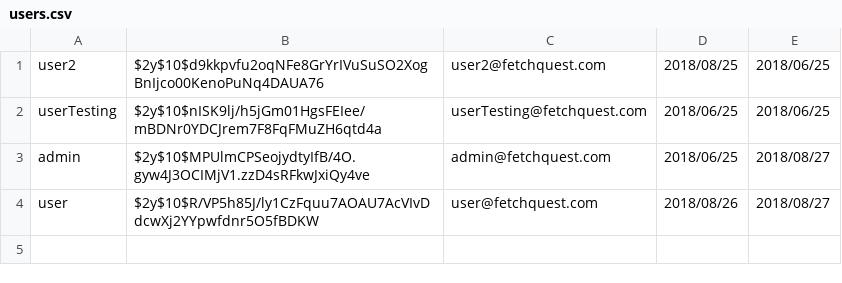
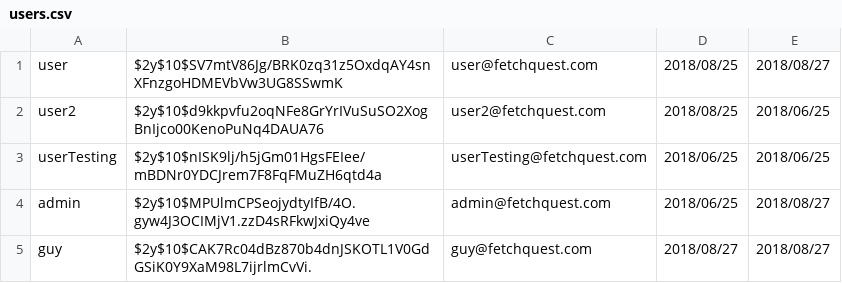
Before and after one commit to piefacedude/fetch_quest, a CSV file: data/users.csv, drawn as a sheet; removed rows and columns are numbered as before the commit, all else as after; the diff names each change by its address in the sheet, - before the commit and + after, or states it on an @@ line.

```diff
--- a/data/users.csv
+++ b/data/users.csv
+row 1: user | $2y$10$SV7mtV86Jg/BRK0zq31z5OxdqAY4snXFnzgoHDMEVbVw3UG8SSwmK | user@fetchquest.com | 2018/08/25 | 2018/08/27
-row 4: user | $2y$10$R/VP5h85J/ly1CzFquu7AOAU7AcVIvDdcwXj2YYpwfdnr5O5fBDKW | user@fetchquest.com | 2018/08/26 | 2018/08/27
+row 5: guy | $2y$10$CAK7Rc04dBz870b4dnJSKOTL1V0GdGSiK0Y9XaM98L7ijrlmCvVi. | guy@fetchquest.com | 2018/08/27 | 2018/08/27
```
Also changed, not shown: 10 other files.
